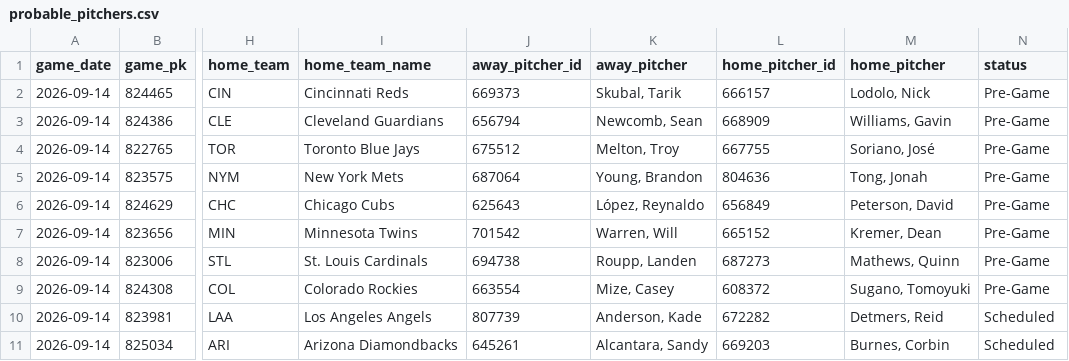
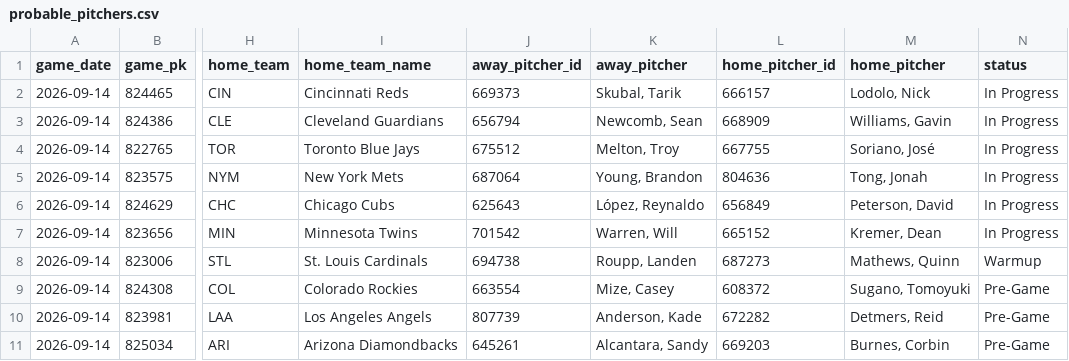
Before and after one commit to johnnydoe314/mlb-data, a CSV file: data/probable_pitchers.csv, drawn as a sheet; only a part is shown, gaps mark what is left out; the diff names each change by its address in the sheet, - before the commit and + after, or states it on an @@ line.

Commit message:
Pitchers update 23:42 UTC

```diff
--- a/data/probable_pitchers.csv
+++ b/data/probable_pitchers.csv
-N2:N7 (status): Pre-Game
+N2:N7 (status): In Progress
-N8 (status): Pre-Game
+N8 (status): Warmup
-N10:N11 (status): Scheduled
+N10:N11 (status): Pre-Game
```
